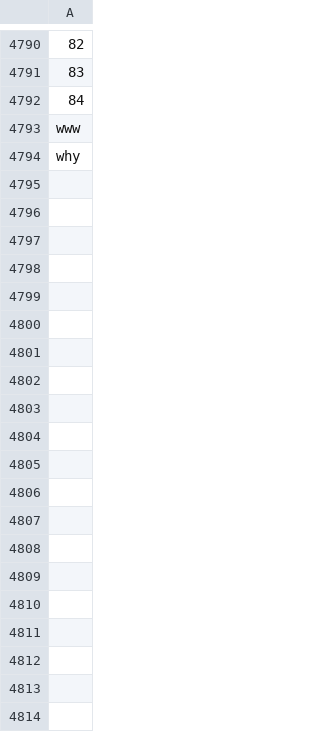
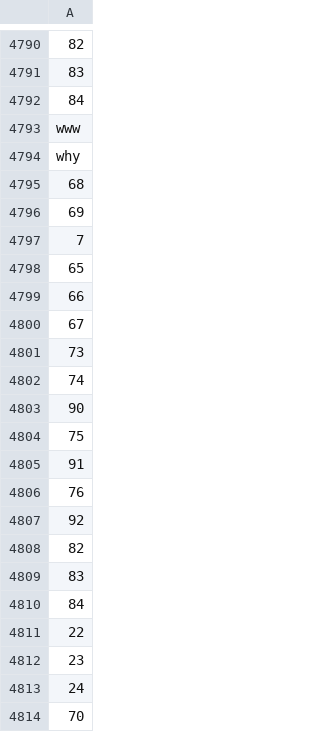
Before and after one commit to HoeTosaki/SCRM-Social_Retail_based_on_Face_Recognition, a CSV file: CodeManage/back-end/web-application/anal_data/t_user.csv, drawn as a sheet; only a part is shown, gaps mark what is left out; the diff covers the shown part only; the diff names each change by its address in the sheet, - before the commit and + after, or states it on an @@ line.

```diff
--- a/CodeManage/back-end/web-application/anal_data/t_user.csv
+++ b/CodeManage/back-end/web-application/anal_data/t_user.csv
+row 4795: 68
+row 4796: 69
+row 4797: 7
+row 4798: 65
+row 4799: 66
+row 4800: 67
+row 4801: 73
+row 4802: 74
+row 4803: 90
+row 4804: 75
+row 4805: 91
+row 4806: 76
+row 4807: 92
+row 4808: 82
+row 4809: 83
+row 4810: 84
+row 4811: 22
+row 4812: 23
+row 4813: 24
+row 4814: 70
```
Also changed, not shown: 82 added rows elsewhere in this file, 42 other files.
